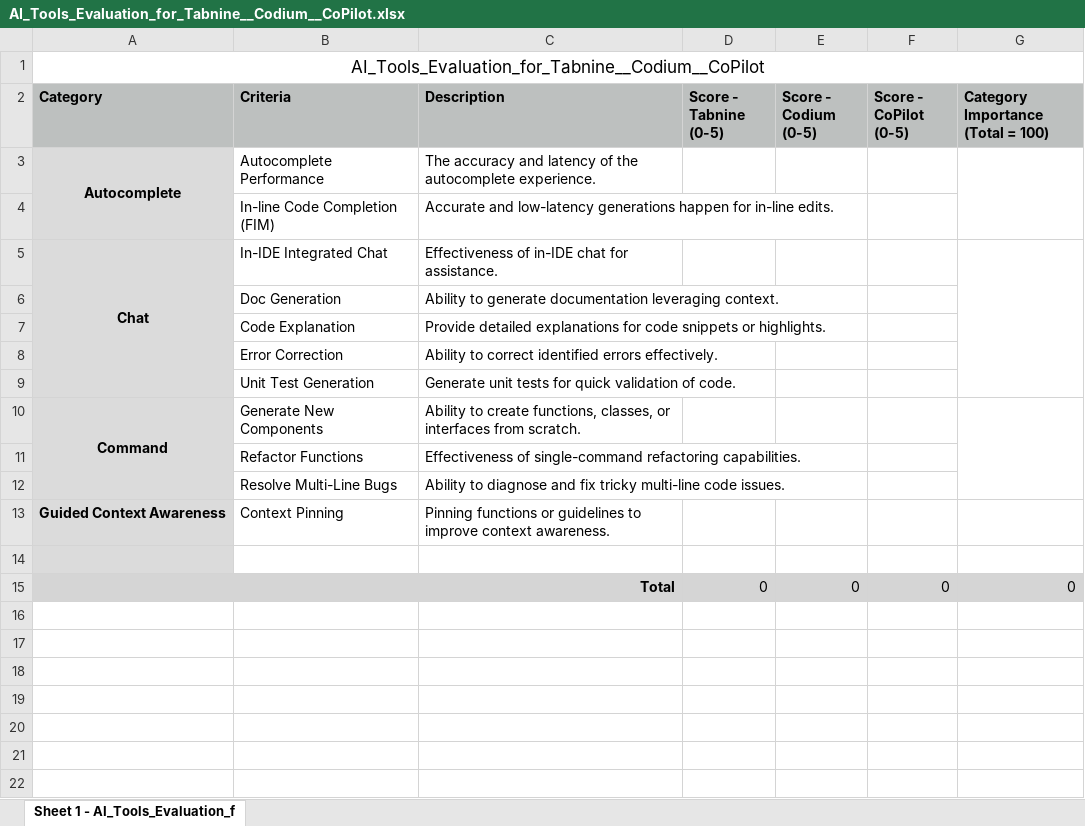
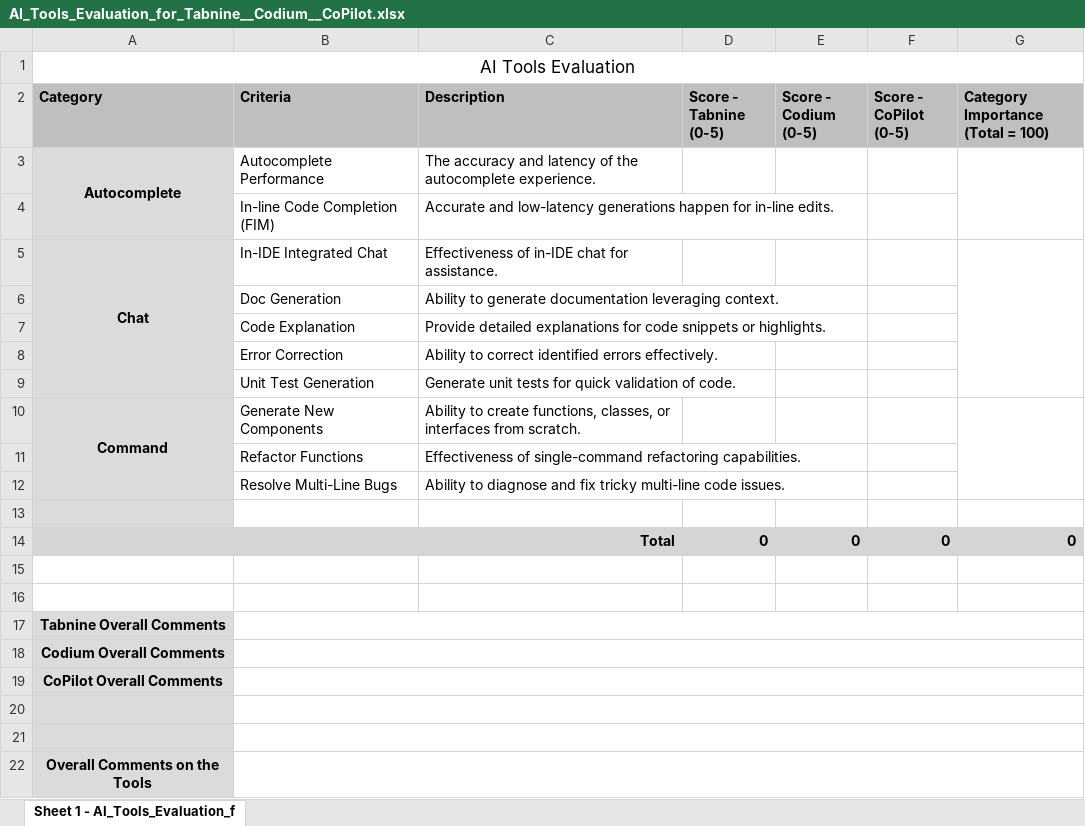
Before and after one commit to bendzsalucus/FascinatingPythonProblems, an Excel workbook: AI_Tools_Evaluation_for_Tabnine__Codium__CoPilot.xlsx, sheet Sheet 1 - AI_Tools_Evaluation_f, drawn as a sheet; values as stored, in another font and other column widths than the file's, no borders; conditional formats not drawn; removed rows and columns are numbered as before the commit, all else as after; the diff names each change by its address in the sheet, - before the commit and + after, or states it on an @@ line.

Commit message:
Add files via upload

```diff
--- a/AI_Tools_Evaluation_for_Tabnine__Codium__CoPilot.xlsx (sheet Sheet 1 - AI_Tools_Evaluation_f)
+++ b/AI_Tools_Evaluation_for_Tabnine__Codium__CoPilot.xlsx (sheet Sheet 1 - AI_Tools_Evaluation_f)
-A1 (Category): AI_Tools_Evaluation_for_Tabnine__Codium__CoPilot
+A1 (Category): AI Tools Evaluation
-row 13: Guided Context Awareness | Context Pinning | Pinning functions or guidelines to improve context awareness.
-D14:G14 bold: off
+D14:G14 bold: on
+row 15: (empty)
+row 16: (empty)
+row 17: Tabnine Overall Comments
+row 18: Codium Overall Comments
+row 19: CoPilot Overall Comments
+row 20: (empty)
+row 21: (empty)
+row 22: Overall Comments on the Tools
```
Also changed, not shown: formulas that keep their value.
